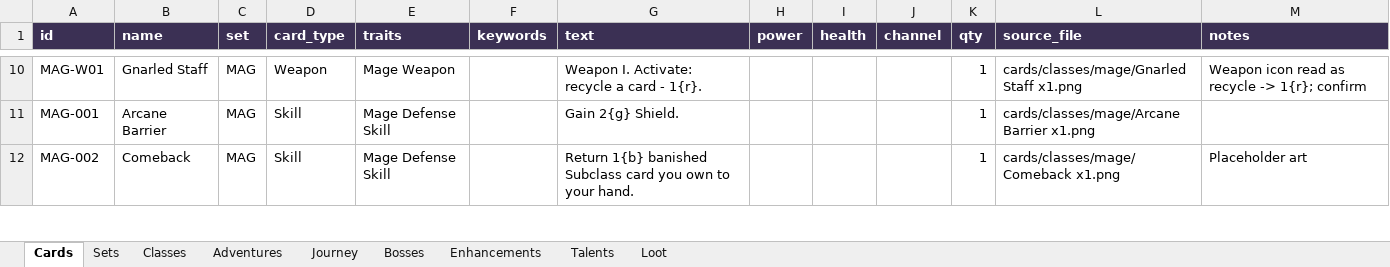
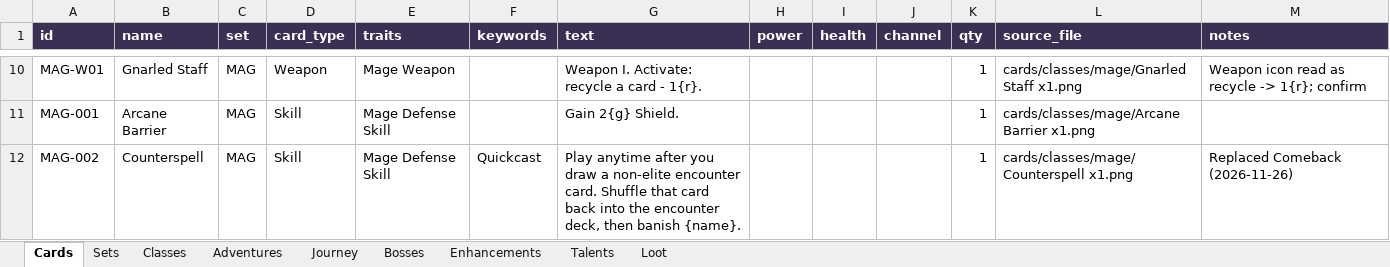
Before and after one commit to galvanicchoir/journeys-tts, an Excel workbook: data/journeys-cards.xlsx, sheet Cards, drawn as a sheet; only a part is shown, gaps mark what is left out; values as stored, in another font and other column widths than the file's, no borders; table styles not drawn; the diff covers the shown part only; the diff names each change by its address in the sheet, - before the commit and + after, or states it on an @@ line.

```diff
--- a/data/journeys-cards.xlsx (sheet Cards)
+++ b/data/journeys-cards.xlsx (sheet Cards)
-B12 (name): Comeback
+B12 (name): Counterspell
-F12 (keywords): (empty)
+F12 (keywords): Quickcast
-G12 (text): Return 1{b} banished Subclass card you own to your hand.
+G12 (text): Play anytime after you draw a non-elite encounter card. Shuffle that card back into the encounter deck, then banish {name}.
-L12 (source_file): cards/classes/mage/Comeback x1.png
+L12 (source_file): cards/classes/mage/Counterspell x1.png
-M12 (notes): Placeholder art
+M12 (notes): Replaced Comeback (2026-11-26)
```
Also changed, not shown: 7 edited cells elsewhere in this sheet, 20 other files.
